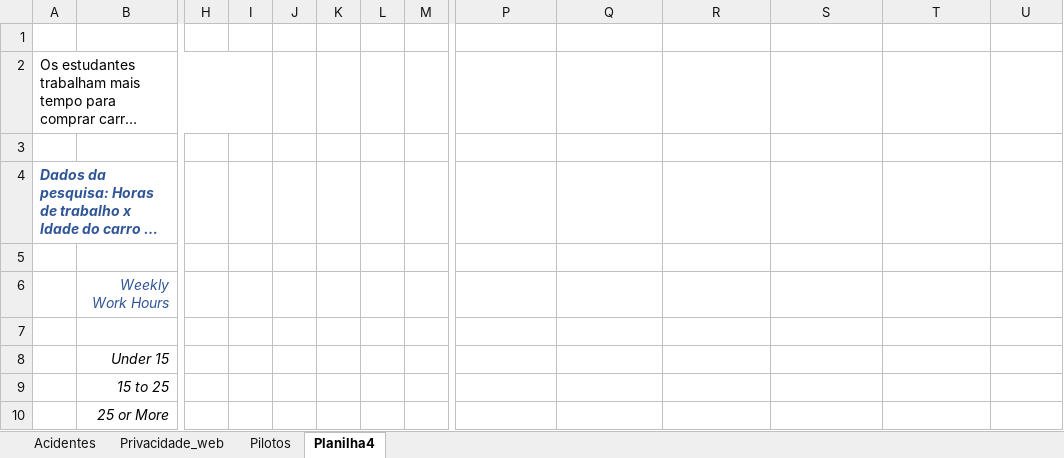
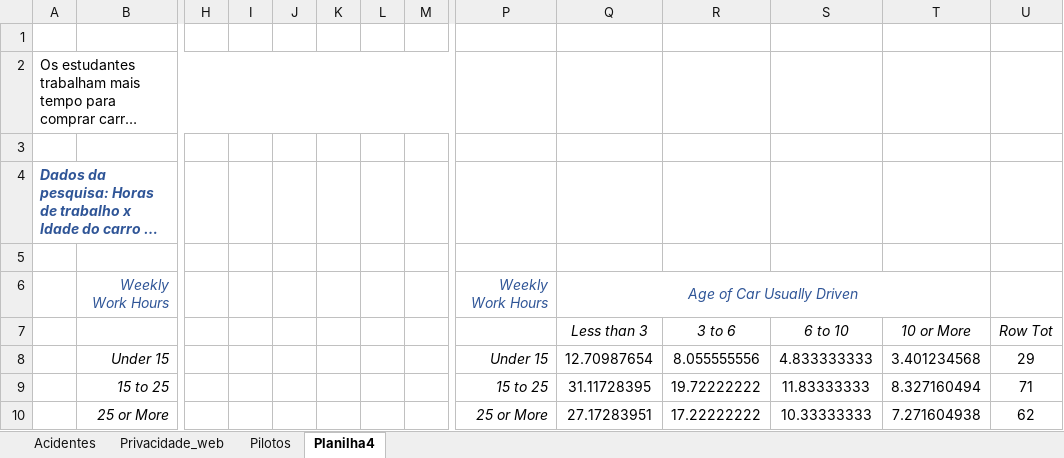
Before and after one commit to andrevpc/probability-and-statistics-II, an Excel workbook: ProbEstat_aula09.xlsx, sheet Planilha4, drawn as a sheet; only a part is shown, gaps mark what is left out; long unchanged cells end in …; values as stored, in another font and other column widths than the file's, no borders; charts and pictures not drawn; removed rows and columns are numbered as before the commit, all else as after; the diff covers the shown part only; the diff names each change by its address in the sheet, - before the commit and + after, or states it on an @@ line.

Commit message:
Add files via upload

```diff
--- a/ProbEstat_aula09.xlsx (sheet Planilha4)
+++ b/ProbEstat_aula09.xlsx (sheet Planilha4)
-A2:I2 merged
+A2:M2 merged
-P6: (empty)
+P6: Weekly Work Hours
-Q6: (empty)
+Q6: Age of Car Usually Driven
+Q6:T6 merged
-Q7: (empty)
+Q7: Less than 3
-R7: (empty)
+R7: 3 to 6
-S7: (empty)
+S7: 6 to 10
-T7: (empty)
+T7: 10 or More
-U7: (empty)
+U7: Row Tot
-P8: (empty)
+P8: Under 15
-Q8: (empty)
+Q8: 12.70987654
-R8: (empty)
+R8: 8.055555556
-S8: (empty)
+S8: 4.833333333
-T8: (empty)
+T8: 3.401234568
-U8: (empty)
+U8: 29
-P9: (empty)
+P9: 15 to 25
-Q9: (empty)
+Q9: 31.11728395
-R9: (empty)
+R9: 19.72222222
-S9: (empty)
+S9: 11.83333333
-T9: (empty)
+T9: 8.327160494
-U9: (empty)
+U9: 71
-P10: (empty)
+P10: 25 or More
-Q10: (empty)
+Q10: 27.17283951
-R10: (empty)
+R10: 17.22222222
-S10: (empty)
+S10: 10.33333333
-T10: (empty)
+T10: 7.271604938
-U10: (empty)
+U10: 62
```
Also changed, not shown: 9 edited cells elsewhere in this sheet, sheet Pilotos, sheet Acidentes, sheet Privacidade_web, formulas that keep their value.
